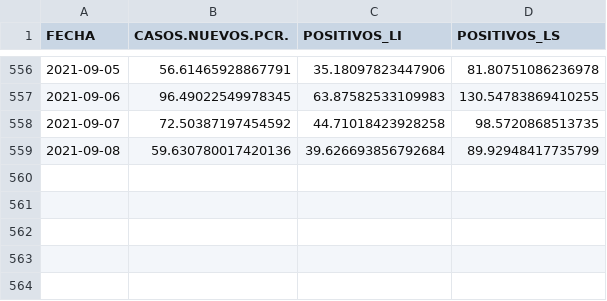
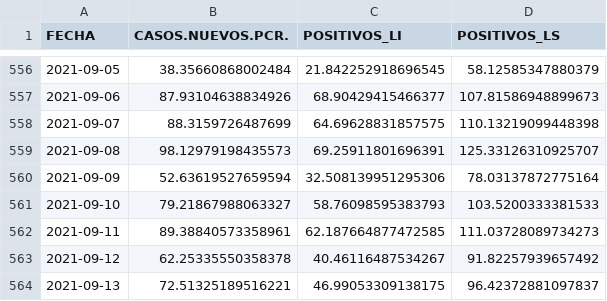
Before and after one commit to icane/covid19-rho, a CSV file: resultado_redneu.csv, drawn as a sheet; only a part is shown, gaps mark what is left out; the diff covers the shown part only.

```diff
--- a/resultado_redneu.csv
+++ b/resultado_redneu.csv
@@ -556,4 +556,9 @@ FECHA,CASOS.NUEVOS.PCR.,POSITIVOS_LI,POSITIVOS_LS
-2021-09-05,56.61465928867791,35.18097823447906,81.80751086236978
-2021-09-06,96.49022549978345,63.87582533109983,130.54783869410255
-2021-09-07,72.50387197454592,44.71018423928258,98.5720868513735
-2021-09-08,59.630780017420136,39.626693856792684,89.92948417735799
+2021-09-05,38.35660868002484,21.842252918696545,58.12585347880379
+2021-09-06,87.93104638834926,68.90429415466377,107.81586948899673
+2021-09-07,88.3159726487699,64.69628831857575,110.13219099448398
+2021-09-08,98.12979198435573,69.25911801696391,125.33126310925707
+2021-09-09,52.63619527659594,32.508139951295306,78.03137872775164
+2021-09-10,79.21867988063327,58.76098595383793,103.5200333381533
+2021-09-11,89.38840573358961,62.187664877472585,111.03728089734273
+2021-09-12,62.25335550358378,40.46116487534267,91.82257939657492
+2021-09-13,72.51325189516221,46.99053309138175,96.42372881097837
```
Also changed, not shown: 30 edited cells elsewhere in this file.
